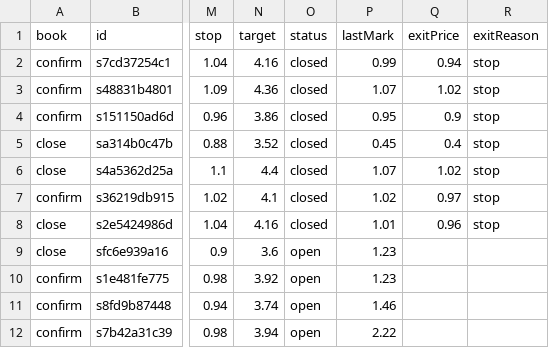
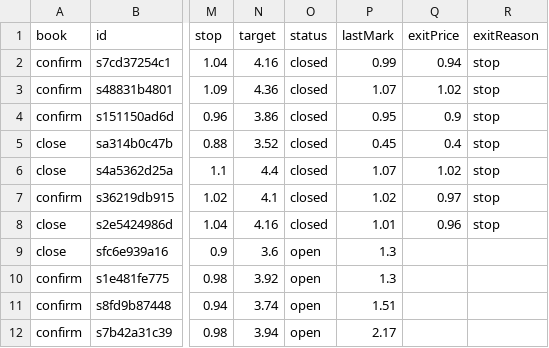
Before and after one commit to juanpameza/mrt-paper-sim, a CSV file: shadow_trades.csv, drawn as a sheet; only a part is shown, gaps mark what is left out; the diff names each change by its address in the sheet, - before the commit and + after, or states it on an @@ line.

```diff
--- a/shadow_trades.csv
+++ b/shadow_trades.csv
-P9:P10 (lastMark): 1.23
+P9:P10 (lastMark): 1.3
-P11 (lastMark): 1.46
+P11 (lastMark): 1.51
-P12 (lastMark): 2.22
+P12 (lastMark): 2.17
```
Also changed, not shown: scan.csv, signals_trades.csv, 5 other files.
